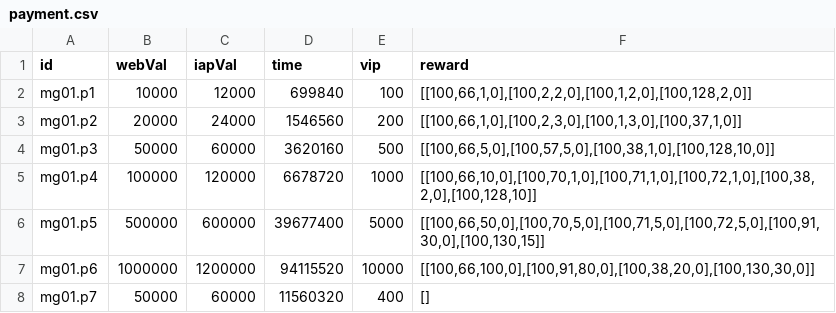
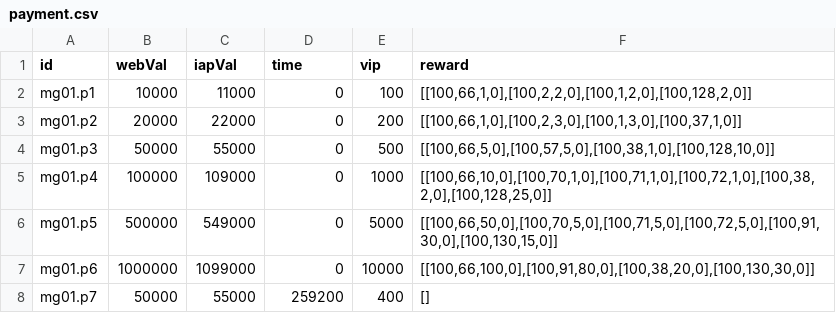
Before and after one commit to ecraftagency/rxheartbeat, a CSV file: data/csv/payment.csv, drawn as a sheet.

```diff
--- a/data/csv/payment.csv
+++ b/data/csv/payment.csv
@@ -1,8 +1,8 @@
 id,webVal,iapVal,time,vip,reward
-mg01.p1,10000,12000,699840,100,"[[100,66,1,0],[100,2,2,0],[100,1,2,0],[100,128,2,0]]"
-mg01.p2,20000,24000,1546560,200,"[[100,66,1,0],[100,2,3,0],[100,1,3,0],[100,37,1,0]]"
-mg01.p3,50000,60000,3620160,500,"[[100,66,5,0],[100,57,5,0],[100,38,1,0],[100,128,10,0]]"
-mg01.p4,100000,120000,6678720,1000,"[[100,66,10,0],[100,70,1,0],[100,71,1,0],[100,72,1,0],[100,38,2,0],[100,128,10]]"
-mg01.p5,500000,600000,39677400,5000,"[[100,66,50,0],[100,70,5,0],[100,71,5,0],[100,72,5,0],[100,91,30,0],[100,130,15]]"
-mg01.p6,1000000,1200000,94115520,10000,"[[100,66,100,0],[100,91,80,0],[100,38,20,0],[100,130,30,0]]"
-mg01.p7,50000,60000,11560320,400,"[]"
+mg01.p1,10000,11000,0,100,"[[100,66,1,0],[100,2,2,0],[100,1,2,0],[100,128,2,0]]"
+mg01.p2,20000,22000,0,200,"[[100,66,1,0],[100,2,3,0],[100,1,3,0],[100,37,1,0]]"
+mg01.p3,50000,55000,0,500,"[[100,66,5,0],[100,57,5,0],[100,38,1,0],[100,128,10,0]]"
+mg01.p4,100000,109000,0,1000,"[[100,66,10,0],[100,70,1,0],[100,71,1,0],[100,72,1,0],[100,38,2,0],[100,128,25,0]]"
+mg01.p5,500000,549000,0,5000,"[[100,66,50,0],[100,70,5,0],[100,71,5,0],[100,72,5,0],[100,91,30,0],[100,130,15,0]]"
+mg01.p6,1000000,1099000,0,10000,"[[100,66,100,0],[100,91,80,0],[100,38,20,0],[100,130,30,0]]"
+mg01.p7,50000,55000,259200,400,[]
```
Also changed, not shown: data/csv/companyEvent.csv, data/csv/event.csv, 44 other files.
